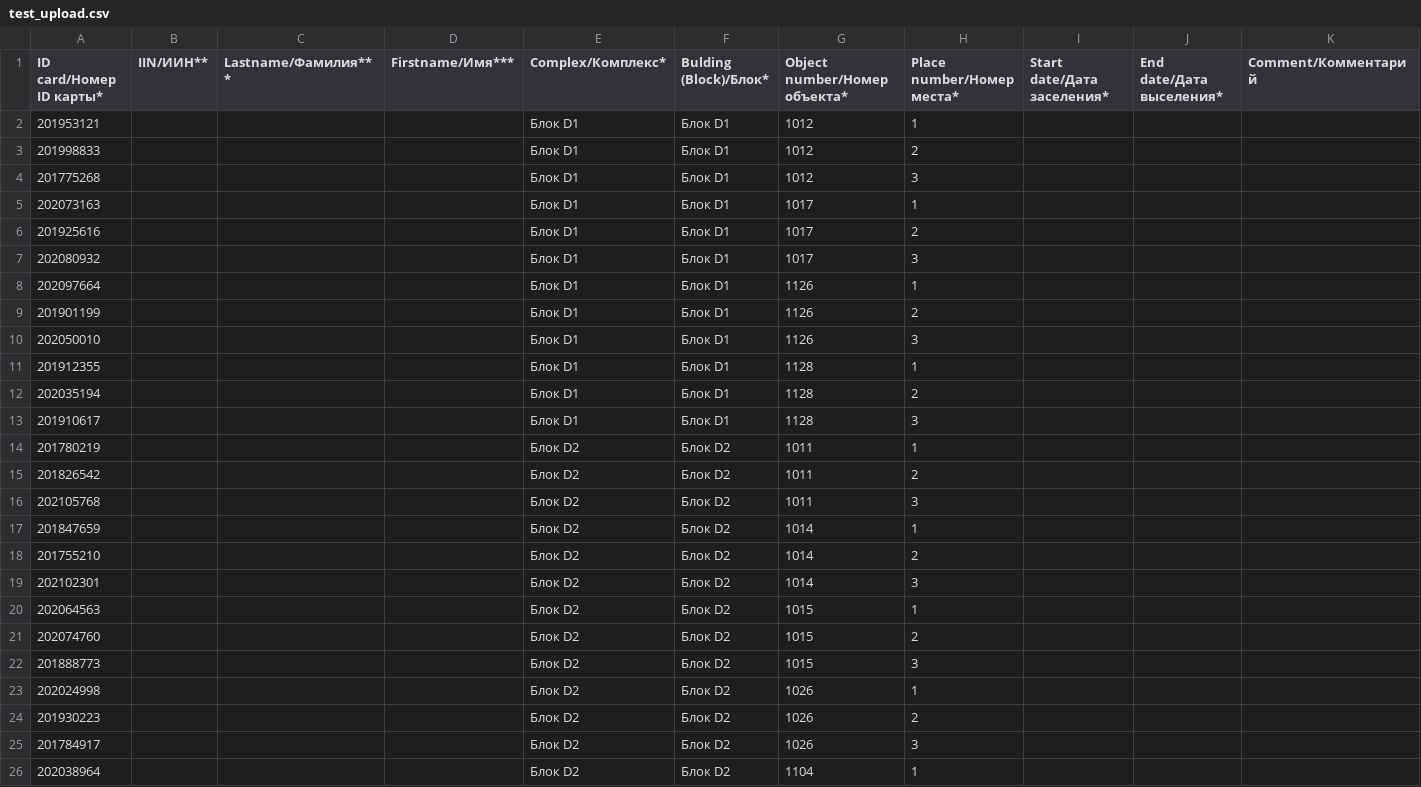
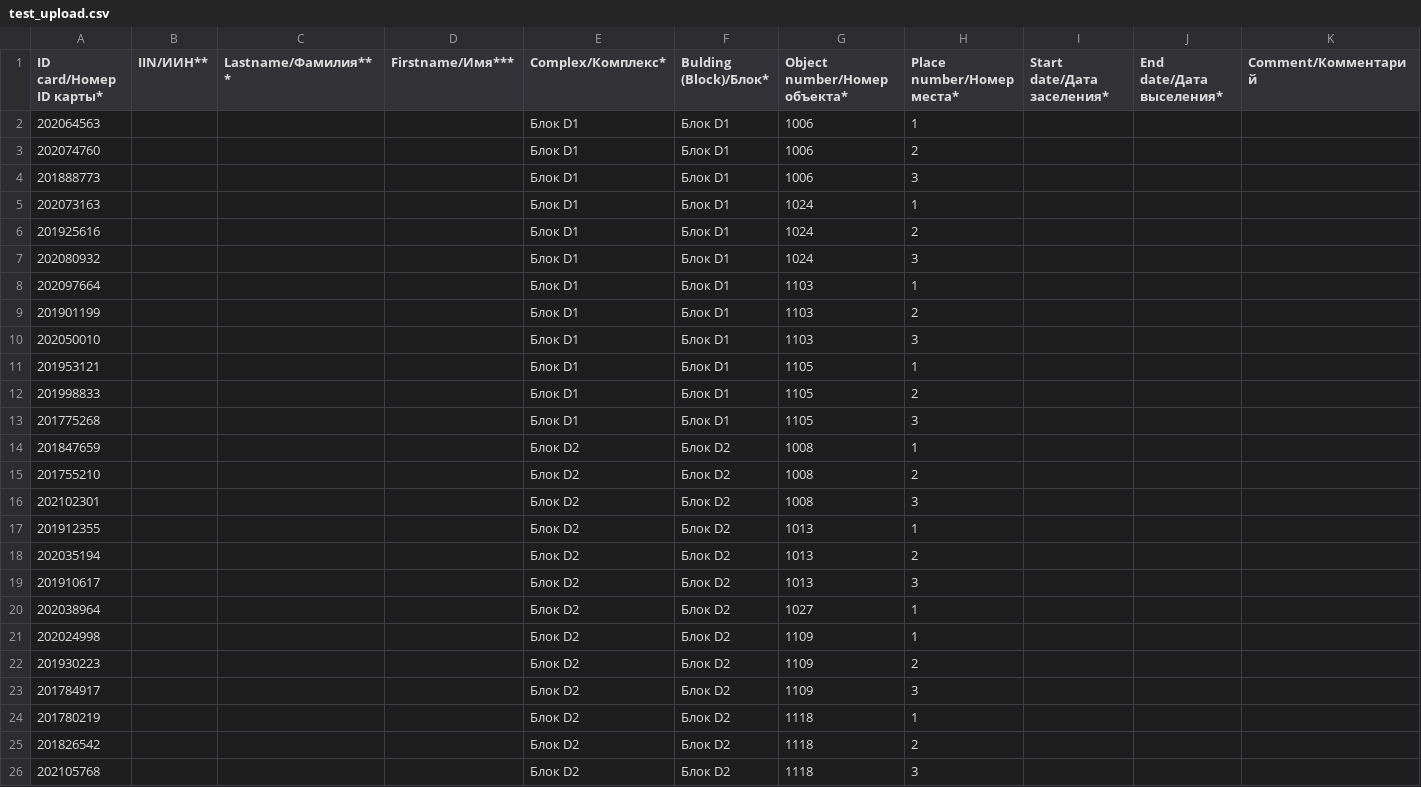
Before and after one commit to nurlantr/housing-management-system, a CSV file: upload/test_upload.csv, drawn as a sheet; only a part is shown; removed rows and columns are numbered as before the commit, all else as after; rows hold the shown columns only; the diff names each change by its address in the sheet, - before the commit and + after, or states it on an @@ line.

```diff
--- a/upload/test_upload.csv
+++ b/upload/test_upload.csv
-A2 (ID card/Номер ID карты*): 201953121
+A2 (ID card/Номер ID карты*): 202064563
-G2:G4 (Object number/Номер объекта*): 1012
+G2:G4 (Object number/Номер объекта*): 1006
-A3 (ID card/Номер ID карты*): 201998833
+A3 (ID card/Номер ID карты*): 202074760
-A4 (ID card/Номер ID карты*): 201775268
+A4 (ID card/Номер ID карты*): 201888773
-G5:G7 (Object number/Номер объекта*): 1017
+G5:G7 (Object number/Номер объекта*): 1024
-G8:G10 (Object number/Номер объекта*): 1126
+G8:G10 (Object number/Номер объекта*): 1103
-A11 (ID card/Номер ID карты*): 201912355
+A11 (ID card/Номер ID карты*): 201953121
-G11:G13 (Object number/Номер объекта*): 1128
+G11:G13 (Object number/Номер объекта*): 1105
-A12 (ID card/Номер ID карты*): 202035194
+A12 (ID card/Номер ID карты*): 201998833
-A13 (ID card/Номер ID карты*): 201910617
+A13 (ID card/Номер ID карты*): 201775268
-row 14: 201780219 |  |  |  | Блок D2 | Блок D2 | 1011 | 1
-row 15: 201826542 |  |  |  | Блок D2 | Блок D2 | 1011 | 2
-row 16: 202105768 |  |  |  | Блок D2 | Блок D2 | 1011 | 3
-G14:G16 (Object number/Номер объекта*): 1014
+G14:G16 (Object number/Номер объекта*): 1008
-A17 (ID card/Номер ID карты*): 202064563
+A17 (ID card/Номер ID карты*): 201912355
-G17:G19 (Object number/Номер объекта*): 1015
+G17:G19 (Object number/Номер объекта*): 1013
-A18 (ID card/Номер ID карты*): 202074760
+A18 (ID card/Номер ID карты*): 202035194
-A19 (ID card/Номер ID карты*): 201888773
+A19 (ID card/Номер ID карты*): 201910617
+row 20: 202038964 |  |  |  | Блок D2 | Блок D2 | 1027 | 1
-G21:G23 (Object number/Номер объекта*): 1026
+G21:G23 (Object number/Номер объекта*): 1109
-A24 (ID card/Номер ID карты*): 202038964
+A24 (ID card/Номер ID карты*): 201780219
-G24 (Object number/Номер объекта*): 1104
+G24 (Object number/Номер объекта*): 1118
+row 25: 201826542 |  |  |  | Блок D2 | Блок D2 | 1118 | 2
+row 26: 202105768 |  |  |  | Блок D2 | Блок D2 | 1118 | 3
```
Also changed, not shown: output/test_output.csv, 8 other files.
